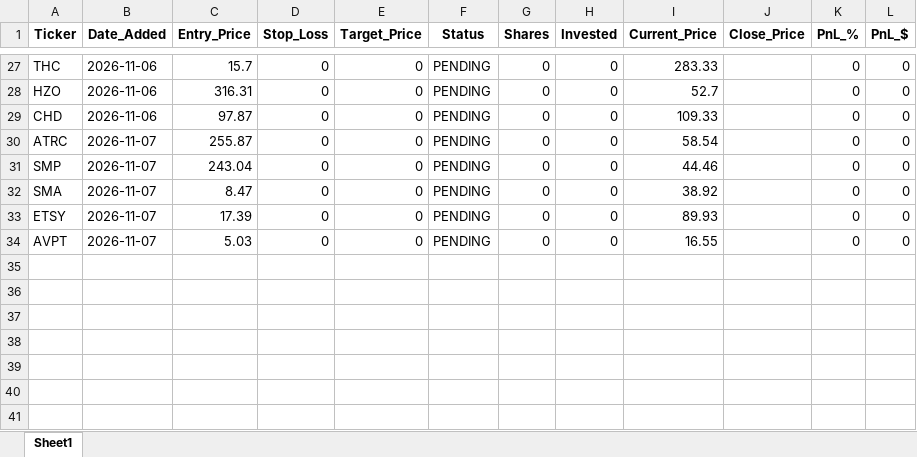
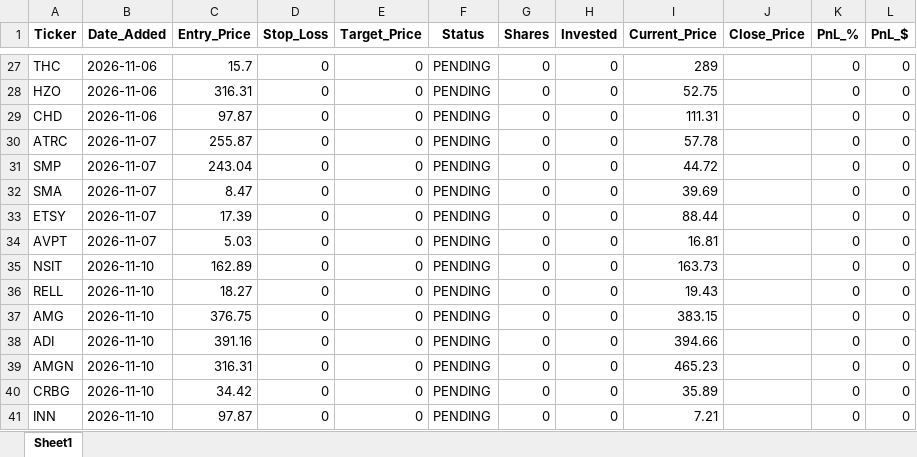
Before and after one commit to pppanio-cmd/stock-screener, an Excel workbook: trading_journal_v5.xlsx, sheet Sheet1, drawn as a sheet; only a part is shown, gaps mark what is left out; values as stored, in another font and other column widths than the file's, no borders; the diff covers the shown part only; the diff names each change by its address in the sheet, - before the commit and + after, or states it on an @@ line.

```diff
--- a/trading_journal_v5.xlsx (sheet Sheet1)
+++ b/trading_journal_v5.xlsx (sheet Sheet1)
-I27 (Current_Price): 283.33
+I27 (Current_Price): 289
-I28 (Current_Price): 52.7
+I28 (Current_Price): 52.75
-I29 (Current_Price): 109.33
+I29 (Current_Price): 111.31
-I30 (Current_Price): 58.54
+I30 (Current_Price): 57.78
-I31 (Current_Price): 44.46
+I31 (Current_Price): 44.72
-I32 (Current_Price): 38.92
+I32 (Current_Price): 39.69
-I33 (Current_Price): 89.93
+I33 (Current_Price): 88.44
-I34 (Current_Price): 16.55
+I34 (Current_Price): 16.81
+row 35: NSIT | 2026-11-10 | 162.89 | 0 | 0 | PENDING | 0 | 0 | 163.73 |  | 0 | 0
+row 36: RELL | 2026-11-10 | 18.27 | 0 | 0 | PENDING | 0 | 0 | 19.43 |  | 0 | 0
+row 37: AMG | 2026-11-10 | 376.75 | 0 | 0 | PENDING | 0 | 0 | 383.15 |  | 0 | 0
+row 38: ADI | 2026-11-10 | 391.16 | 0 | 0 | PENDING | 0 | 0 | 394.66 |  | 0 | 0
+row 39: AMGN | 2026-11-10 | 316.31 | 0 | 0 | PENDING | 0 | 0 | 465.23 |  | 0 | 0
+row 40: CRBG | 2026-11-10 | 34.42 | 0 | 0 | PENDING | 0 | 0 | 35.89 |  | 0 | 0
+row 41: INN | 2026-11-10 | 97.87 | 0 | 0 | PENDING | 0 | 0 | 7.21 |  | 0 | 0
```
Also changed, not shown: 32 edited cells elsewhere in this sheet, 1 other file.
